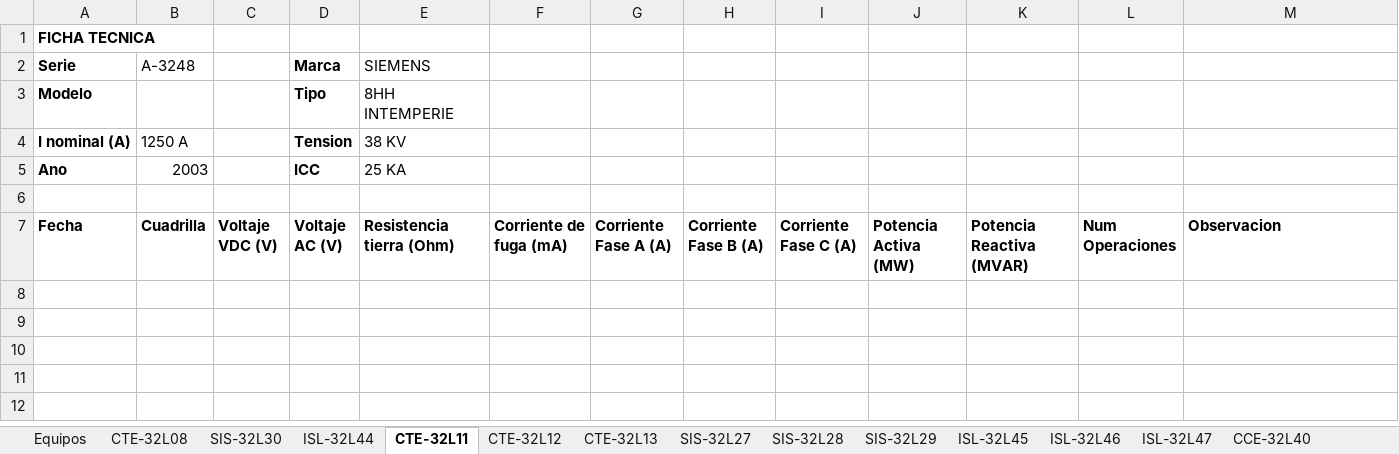
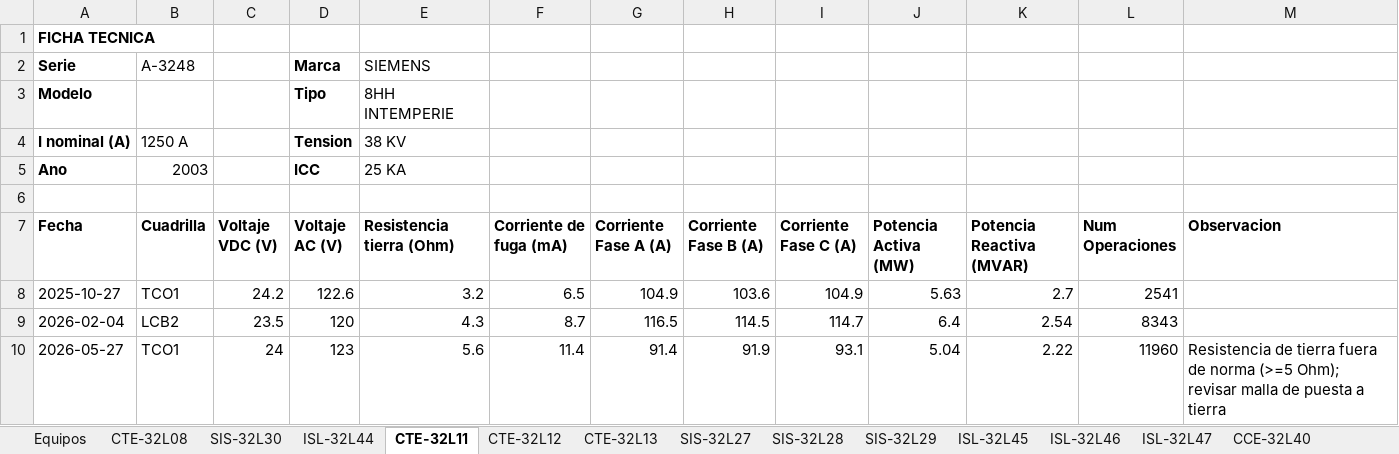
Before and after one commit to munguiadavid13-rgb/agente-mantenimiento, an Excel workbook: Mantenimiento_Subestaciones.xlsx, sheet CTE-32L11, drawn as a sheet; values as stored, in another font and other column widths than the file's, no borders; the diff names each change by its address in the sheet, - before the commit and + after, or states it on an @@ line.

```diff
--- a/Mantenimiento_Subestaciones.xlsx (sheet CTE-32L11)
+++ b/Mantenimiento_Subestaciones.xlsx (sheet CTE-32L11)
+row 8: 2025-10-27 | TCO1 | 24.2 | 122.6 | 3.2 | 6.5 | 104.9 | 103.6 | 104.9 | 5.63 | 2.7 | 2541
+row 9: 2026-02-04 | LCB2 | 23.5 | 120 | 4.3 | 8.7 | 116.5 | 114.5 | 114.7 | 6.4 | 2.54 | 8343
+row 10: 2026-05-27 | TCO1 | 24 | 123 | 5.6 | 11.4 | 91.4 | 91.9 | 93.1 | 5.04 | 2.22 | 11960 | Resistencia de tierra fuera de norma (>=5 Ohm); revisar malla de puesta a tierra
```
Also changed, not shown: sheet CCE-32L40, sheet TEL-32L9, sheet SIS-32L27, sheet BOR-32L51, sheet BOR-32L49, sheet CCE-32L42, 10 more sheets, 5 other files.
